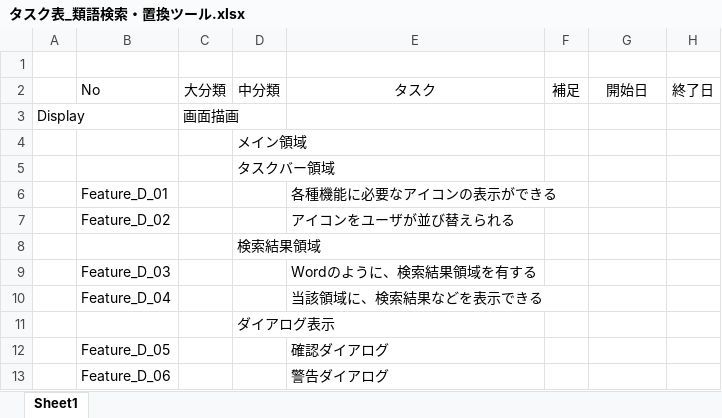
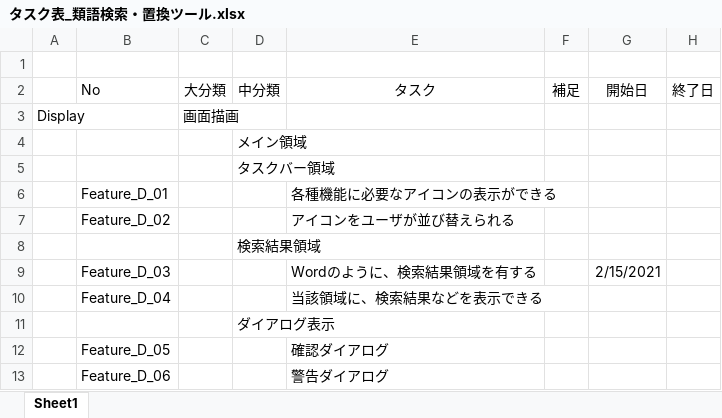
Before and after one commit to KM-Satoru-Takahashi/SynonyMe, an Excel workbook: タスク表_類語検索・置換ツール.xlsx, sheet Sheet1, drawn as a sheet; only a part is shown; values as stored, in another font and other column widths than the file's, no borders; the diff names each change by its address in the sheet, - before the commit and + after, or states it on an @@ line.

```diff
--- a/タスク表_類語検索・置換ツール.xlsx (sheet Sheet1)
+++ b/タスク表_類語検索・置換ツール.xlsx (sheet Sheet1)
-G9 (開始日): (empty)
+G9 (開始日): 2/15/2021
```
Also changed, not shown: 4 other files.
